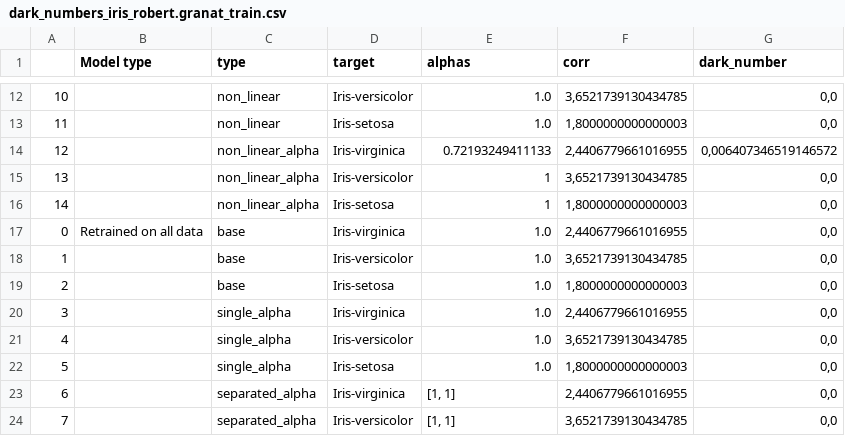
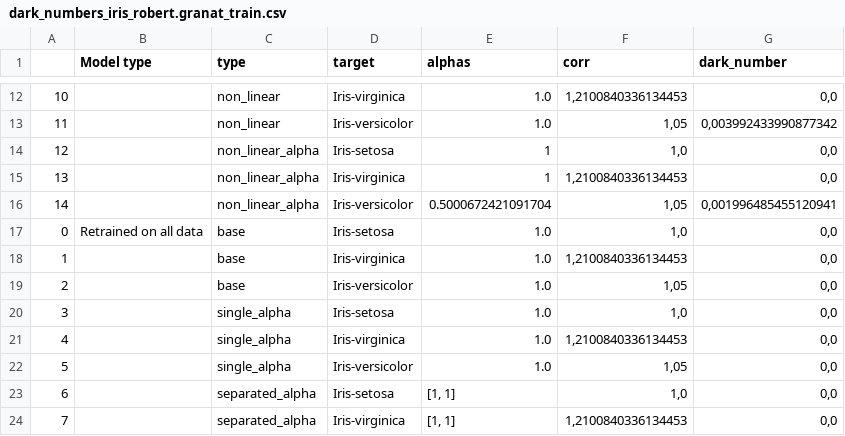
Before and after one commit to slimebob1975/JBGautoclass-jupyter, a CSV file: src/JBGclassification/output/dark_numbers_iris_robert.granat_train.csv, drawn as a sheet; only a part is shown, gaps mark what is left out; the diff covers the shown part only.

```diff
--- a/src/JBGclassification/output/dark_numbers_iris_robert.granat_train.csv
+++ b/src/JBGclassification/output/dark_numbers_iris_robert.granat_train.csv
@@ -12,13 +12,13 @@
-10;;non_linear;Iris-versicolor;1.0;3,6521739130434785;0,0
-11;;non_linear;Iris-setosa;1.0;1,8000000000000003;0,0
-12;;non_linear_alpha;Iris-virginica;0.72193249411133;2,4406779661016955;0,006407346519146572
-13;;non_linear_alpha;Iris-versicolor;1;3,6521739130434785;0,0
-14;;non_linear_alpha;Iris-setosa;1;1,8000000000000003;0,0
-0;Retrained on all data;base;Iris-virginica;1.0;2,4406779661016955;0,0
-1;;base;Iris-versicolor;1.0;3,6521739130434785;0,0
-2;;base;Iris-setosa;1.0;1,8000000000000003;0,0
-3;;single_alpha;Iris-virginica;1.0;2,4406779661016955;0,0
-4;;single_alpha;Iris-versicolor;1.0;3,6521739130434785;0,0
-5;;single_alpha;Iris-setosa;1.0;1,8000000000000003;0,0
-6;;separated_alpha;Iris-virginica;[1, 1];2,4406779661016955;0,0
-7;;separated_alpha;Iris-versicolor;[1, 1];3,6521739130434785;0,0
+10;;non_linear;Iris-virginica;1.0;1,2100840336134453;0,0
+11;;non_linear;Iris-versicolor;1.0;1,05;0,003992433990877342
+12;;non_linear_alpha;Iris-setosa;1;1,0;0,0
+13;;non_linear_alpha;Iris-virginica;1;1,2100840336134453;0,0
+14;;non_linear_alpha;Iris-versicolor;0.5000672421091704;1,05;0,001996485455120941
+0;Retrained on all data;base;Iris-setosa;1.0;1,0;0,0
+1;;base;Iris-virginica;1.0;1,2100840336134453;0,0
+2;;base;Iris-versicolor;1.0;1,05;0,0
+3;;single_alpha;Iris-setosa;1.0;1,0;0,0
+4;;single_alpha;Iris-virginica;1.0;1,2100840336134453;0,0
+5;;single_alpha;Iris-versicolor;1.0;1,05;0,0
+6;;separated_alpha;Iris-setosa;[1, 1];1,0;0,0
+7;;separated_alpha;Iris-virginica;[1, 1];1,2100840336134453;0,0
```
Also changed, not shown: 93 edited cells elsewhere in this file, src/JBGclassification/output/crossval_iris_robert.granat_train.csv, src/JBGclassification/output/misplaced_iris_robert.granat_train.csv, 3 other files.
